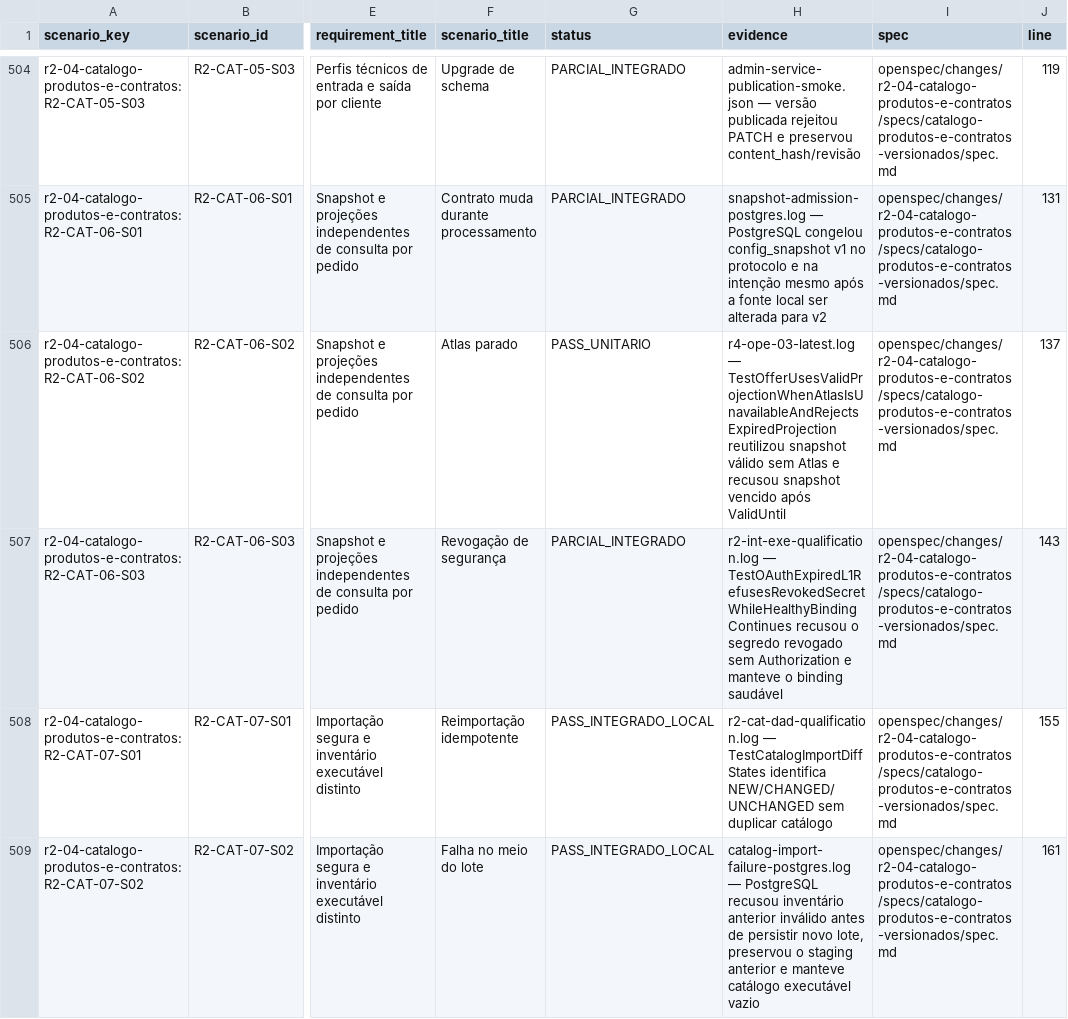
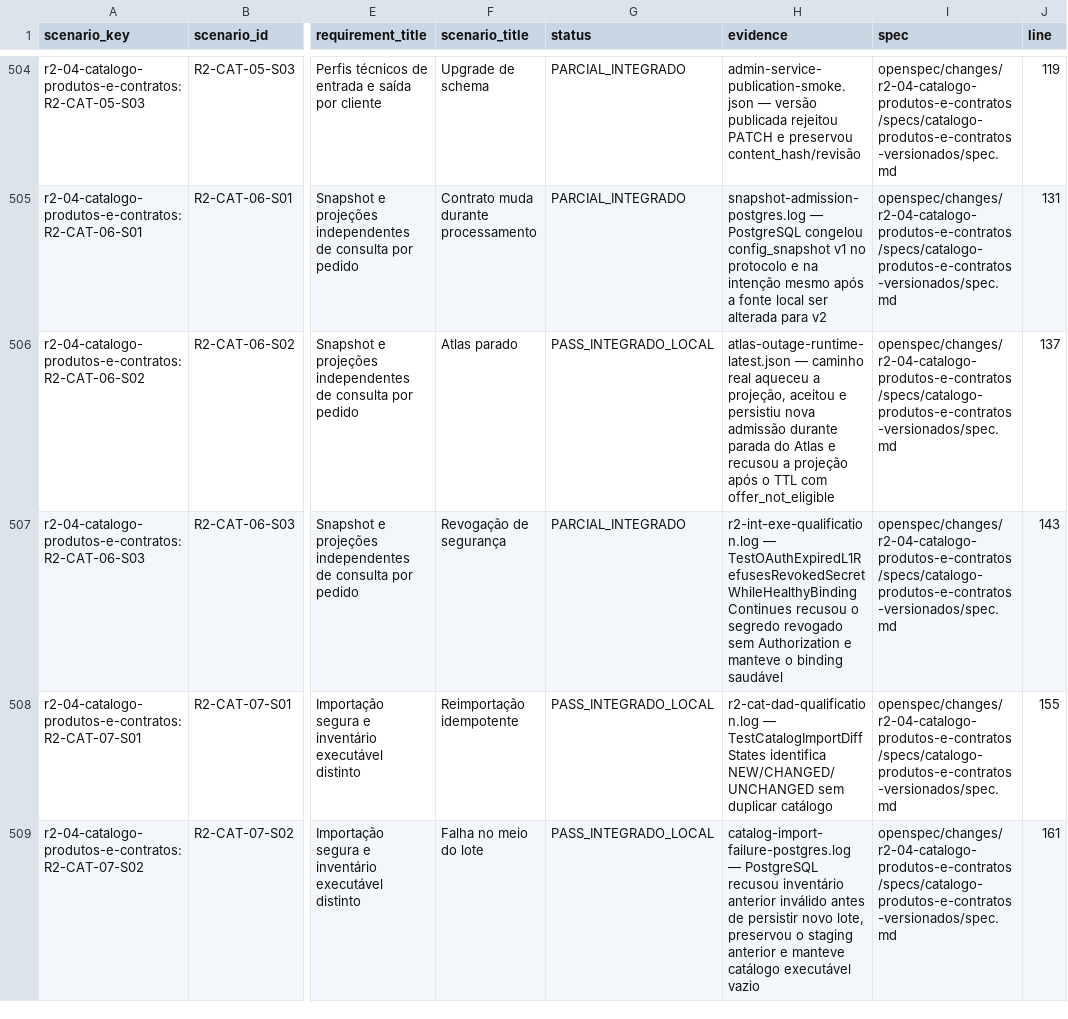
Before and after one commit to leandroclf/ai-hub, a CSV file: docs/reviews/2026-09-09-r4/implementation/RESULT-MATRIX-732-CENARIOS.csv, drawn as a sheet; only a part is shown, gaps mark what is left out; the diff names each change by its address in the sheet, - before the commit and + after, or states it on an @@ line.

```diff
--- a/docs/reviews/2026-09-09-r4/implementation/RESULT-MATRIX-732-CENARIOS.csv
+++ b/docs/reviews/2026-09-09-r4/implementation/RESULT-MATRIX-732-CENARIOS.csv
-G506 (status): PASS_UNITARIO
+G506 (status): PASS_INTEGRADO_LOCAL
-H506 (evidence): r4-ope-03-latest.log — TestOfferUsesValidProjectionWhenAtlasIsUnavailableAndRejectsExpiredProjection reutilizou snapshot válido sem Atlas e recusou snapshot vencido após ValidUntil
+H506 (evidence): atlas-outage-runtime-latest.json — caminho real aqueceu a projeção, aceitou e persistiu nova admissão durante parada do Atlas e recusou a projeção após o TTL com offer_not_eligible
```
Also changed, not shown: docs/reviews/2026-09-09-r4/implementation/SCENARIO_RESULTS.csv, 5 other files.
